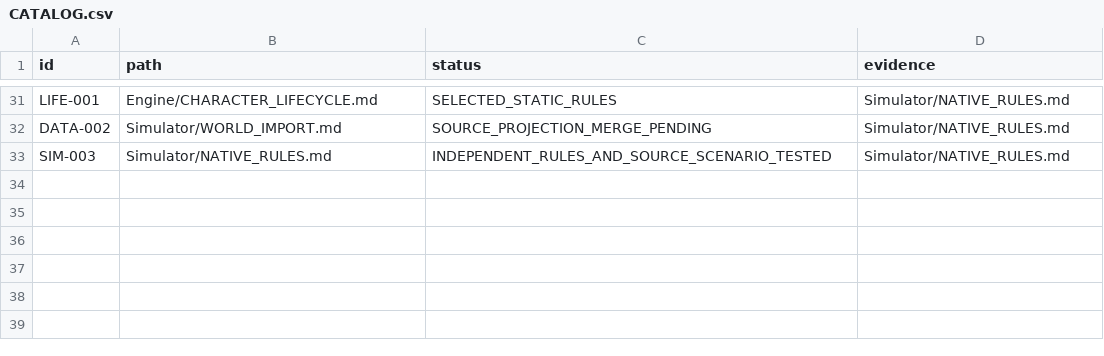
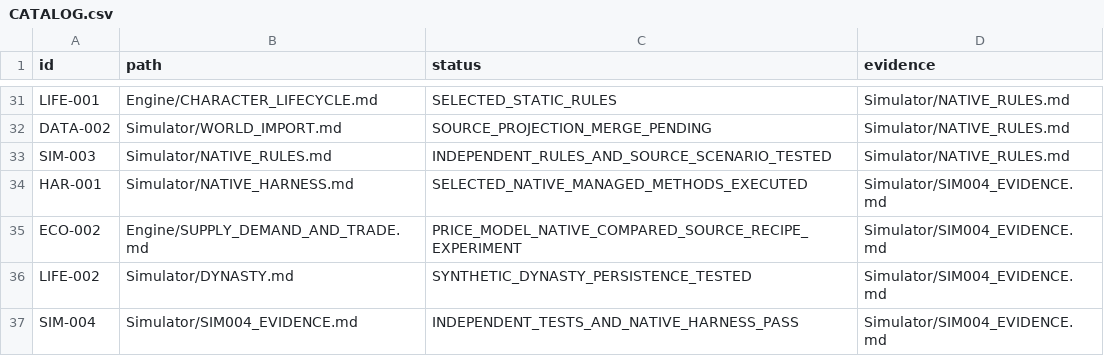
Before and after one commit to andreivonmariano-dotcom/BANNERLORD, a CSV file: ResearchLab/CATALOG.csv, drawn as a sheet; only a part is shown, gaps mark what is left out; the diff names each change by its address in the sheet, - before the commit and + after, or states it on an @@ line.

```diff
--- a/ResearchLab/CATALOG.csv
+++ b/ResearchLab/CATALOG.csv
+row 34: HAR-001 | Simulator/NATIVE_HARNESS.md | SELECTED_NATIVE_MANAGED_METHODS_EXECUTED | Simulator/SIM004_EVIDENCE.md
+row 35: ECO-002 | Engine/SUPPLY_DEMAND_AND_TRADE.md | PRICE_MODEL_NATIVE_COMPARED_SOURCE_RECIPE_EXPERIMENT | Simulator/SIM004_EVIDENCE.md
+row 36: LIFE-002 | Simulator/DYNASTY.md | SYNTHETIC_DYNASTY_PERSISTENCE_TESTED | Simulator/SIM004_EVIDENCE.md
+row 37: SIM-004 | Simulator/SIM004_EVIDENCE.md | INDEPENDENT_TESTS_AND_NATIVE_HARNESS_PASS | Simulator/SIM004_EVIDENCE.md
```
Also changed, not shown: ResearchLab/EXPERIMENT_MATRIX.csv, ResearchLab/Failures/REGISTER.csv, 9 other files.
